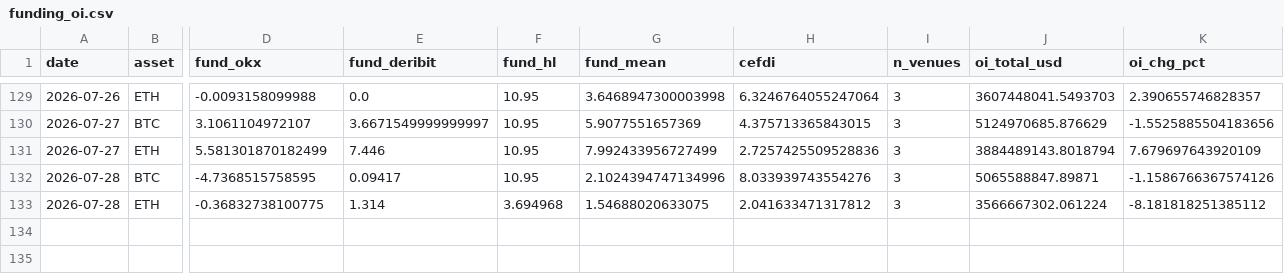
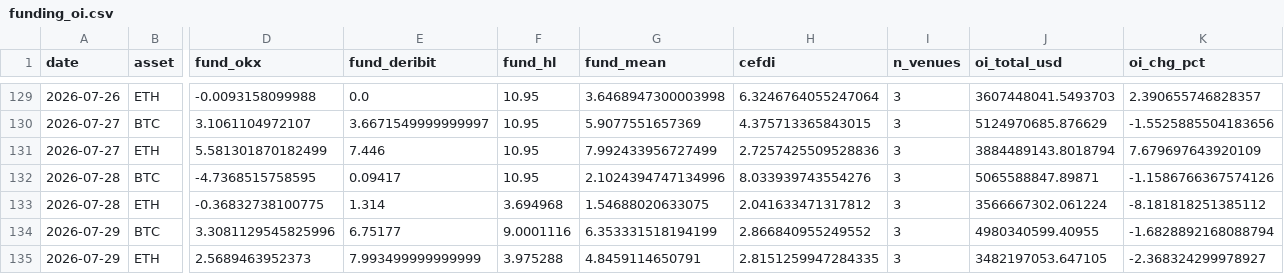
Before and after one commit to sanderdayan1982/cslc-pipeline, a CSV file: data/funding_oi.csv, drawn as a sheet; only a part is shown, gaps mark what is left out; rows hold the shown columns only; the diff names each change by its address in the sheet, - before the commit and + after, or states it on an @@ line.

Commit message:
data: pipeline update 2026-07-29

```diff
--- a/data/funding_oi.csv
+++ b/data/funding_oi.csv
+row 134: 2026-07-29 | BTC | 3.3081129545825996 | 6.75177 | 9.0001116 | 6.353331518194199 | 2.866840955249552 | 3 | 4980340599.40955 | -1.6828892168088794
+row 135: 2026-07-29 | ETH | 2.5689463952373 | 7.993499999999999 | 3.975288 | 4.8459114650791 | 2.8151259947284335 | 3 | 3482197053.647105 | -2.368324299978927
```
Also changed, not shown: data/onchain.csv, data/stablecoins.csv.
